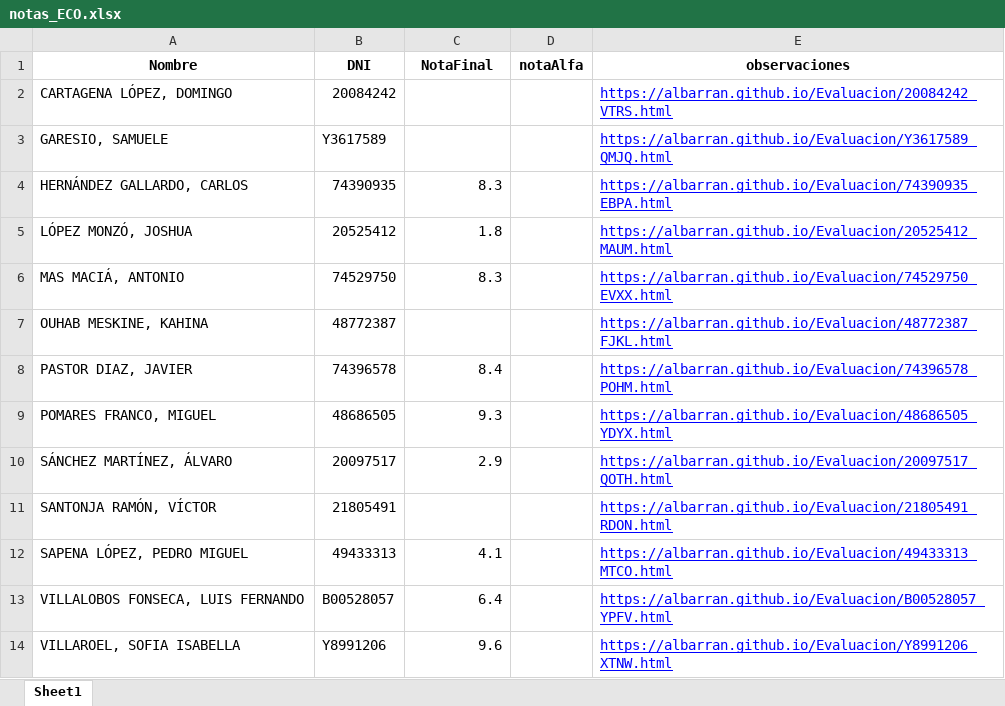
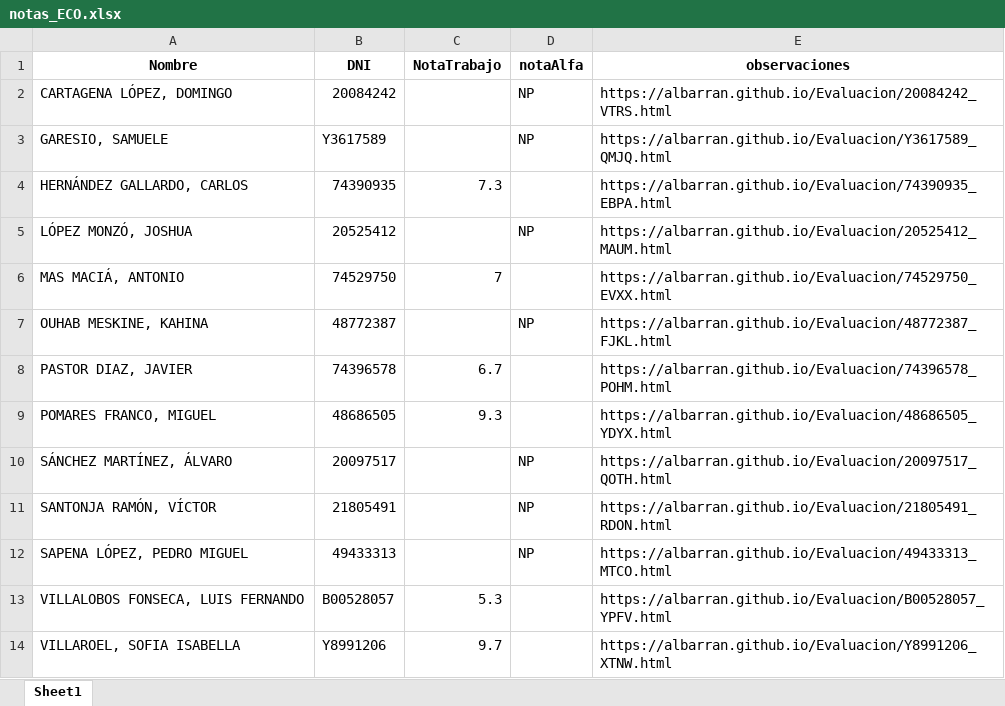
Before and after one commit to albarran/Evaluacion, an Excel workbook: notas_ECO.xlsx, sheet Sheet1, drawn as a sheet; values as stored, in another font and other column widths than the file's, no borders; the diff names each change by its address in the sheet, - before the commit and + after, or states it on an @@ line.

```diff
--- a/notas_ECO.xlsx (sheet Sheet1)
+++ b/notas_ECO.xlsx (sheet Sheet1)
-C1: NotaFinal
+C1: NotaTrabajo
-D2:D3 (notaAlfa): (empty)
+D2:D3 (notaAlfa): NP
@@ E2:E14 underline: on → off, text colour: #0000FF → black @@
-C4 (NotaTrabajo): 8.3
+C4 (NotaTrabajo): 7.3
-C5 (NotaTrabajo): 1.8
+C5 (NotaTrabajo): (empty)
-D5 (notaAlfa): (empty)
+D5 (notaAlfa): NP
-C6 (NotaTrabajo): 8.3
+C6 (NotaTrabajo): 7
-D7 (notaAlfa): (empty)
+D7 (notaAlfa): NP
-C8 (NotaTrabajo): 8.4
+C8 (NotaTrabajo): 6.7
-C10 (NotaTrabajo): 2.9
+C10 (NotaTrabajo): (empty)
-D10:D12 (notaAlfa): (empty)
+D10:D12 (notaAlfa): NP
-C12 (NotaTrabajo): 4.1
+C12 (NotaTrabajo): (empty)
-C13 (NotaTrabajo): 6.4
+C13 (NotaTrabajo): 5.3
-C14 (NotaTrabajo): 9.6
+C14 (NotaTrabajo): 9.7
```
Also changed, not shown: notas_ADE.xlsx, notas_MKT.xlsx, 6 other files.
